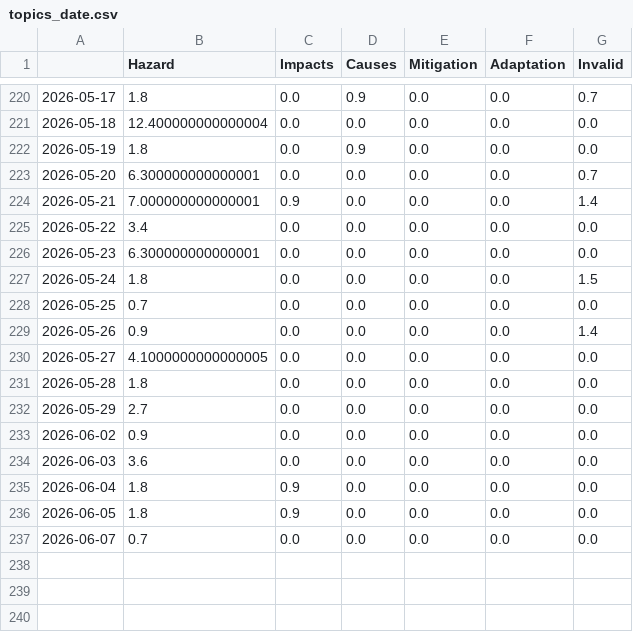
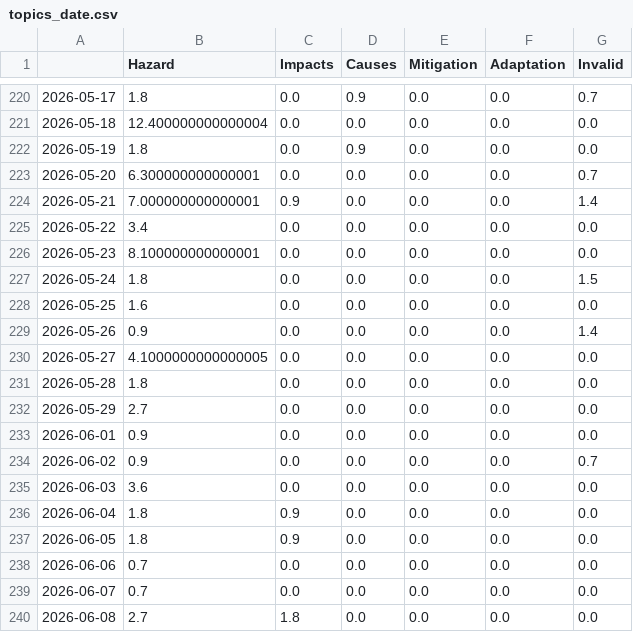
Before and after one commit to tg-news/EarthquakeIsComing, a CSV file: csv/topics_date.csv, drawn as a sheet; only a part is shown, gaps mark what is left out.

```diff
--- a/csv/topics_date.csv
+++ b/csv/topics_date.csv
@@ -225,5 +225,5 @@
 2026-05-22,3.4,0.0,0.0,0.0,0.0,0.0
-2026-05-23,6.300000000000001,0.0,0.0,0.0,0.0,0.0
+2026-05-23,8.100000000000001,0.0,0.0,0.0,0.0,0.0
 2026-05-24,1.8,0.0,0.0,0.0,0.0,1.5
-2026-05-25,0.7,0.0,0.0,0.0,0.0,0.0
+2026-05-25,1.6,0.0,0.0,0.0,0.0,0.0
 2026-05-26,0.9,0.0,0.0,0.0,0.0,1.4
@@ -232,3 +232,4 @@
 2026-05-29,2.7,0.0,0.0,0.0,0.0,0.0
-2026-06-02,0.9,0.0,0.0,0.0,0.0,0.0
+2026-06-01,0.9,0.0,0.0,0.0,0.0,0.0
+2026-06-02,0.9,0.0,0.0,0.0,0.0,0.7
 2026-06-03,3.6,0.0,0.0,0.0,0.0,0.0
@@ -236,2 +237,4 @@
 2026-06-05,1.8,0.9,0.0,0.0,0.0,0.0
+2026-06-06,0.7,0.0,0.0,0.0,0.0,0.0
 2026-06-07,0.7,0.0,0.0,0.0,0.0,0.0
+2026-06-08,2.7,1.8,0.0,0.0,0.0,0.0
```
Also changed, not shown: 5 other files.
